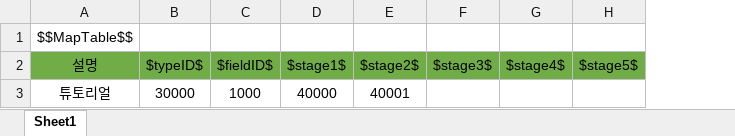
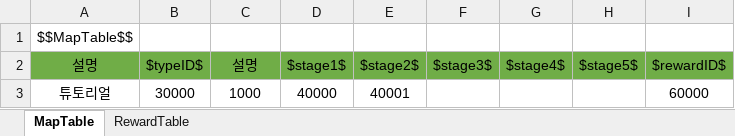
Before and after one commit to wjdgh9577/Unity3D, an Excel workbook: 자작/BeatFighter/Sheets/MapTable.xlsx, sheet MapTable, drawn as a sheet; values as stored, in another font and other column widths than the file's, no borders; the diff names each change by its address in the sheet, - before the commit and + after, or states it on an @@ line.

```diff
--- a/자작/BeatFighter/Sheets/MapTable.xlsx (sheet MapTable)
+++ b/자작/BeatFighter/Sheets/MapTable.xlsx (sheet MapTable)
-sheet tab: Sheet1
+sheet tab: MapTable
+sheet tab: RewardTable
+column I ($rewardID$), row 3: 60000
-C2: $fieldID$
+C2: 설명
```
Also changed, not shown: 자작/BeatFighter/Sheets/CharTable.xlsx, 자작/BeatFighter/Sheets/StageTable.xlsx, 22 other files.
